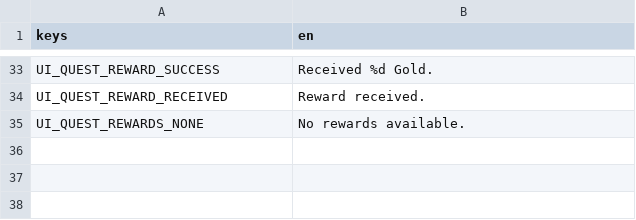
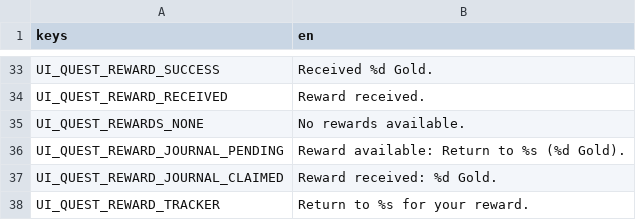
Before and after one commit to ncbender/Echo-of-the-Hollow, a CSV file: localization/ui.csv, drawn as a sheet; only a part is shown, gaps mark what is left out; the diff names each change by its address in the sheet, - before the commit and + after, or states it on an @@ line.

```diff
--- a/localization/ui.csv
+++ b/localization/ui.csv
+row 36: UI_QUEST_REWARD_JOURNAL_PENDING | Reward available: Return to %s (%d Gold).
+row 37: UI_QUEST_REWARD_JOURNAL_CLAIMED | Reward received: %d Gold.
+row 38: UI_QUEST_REWARD_TRACKER | Return to %s for your reward.
```
Also changed, not shown: 4 other files.
